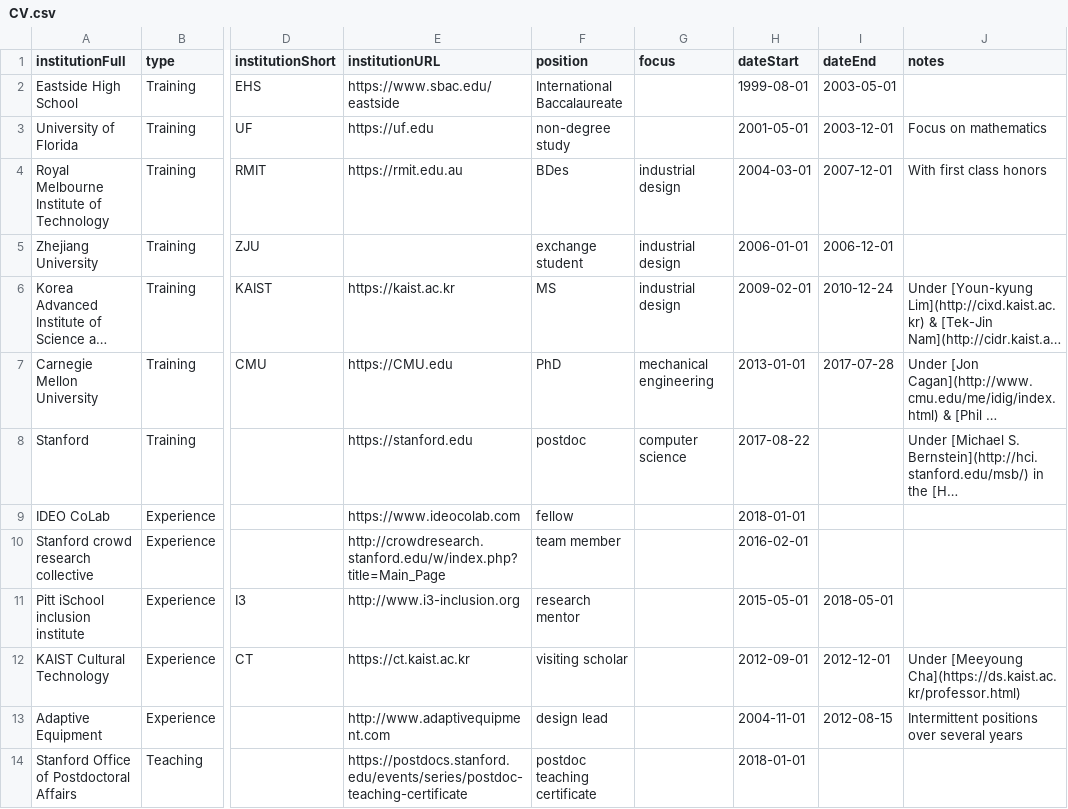
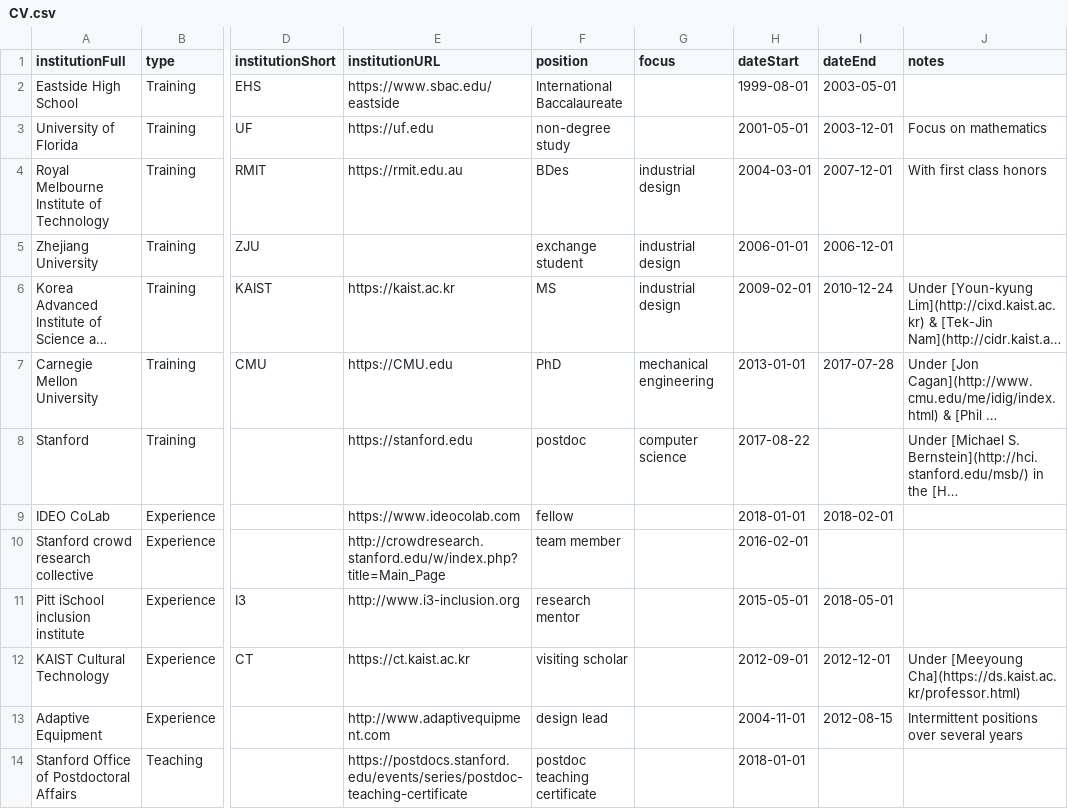
Before and after one commit to markwhiting/Whiting.me, a CSV file: _data/CV.csv, drawn as a sheet; only a part is shown, gaps mark what is left out; long unchanged cells end in …; the diff names each change by its address in the sheet, - before the commit and + after, or states it on an @@ line.

Commit message:
Improvements
Cleaned up layout a little
Added blank targets
Improved date rendering

```diff
--- a/_data/CV.csv
+++ b/_data/CV.csv
-I9 (dateEnd): (empty)
+I9 (dateEnd): 2018-02-01
```
Also changed, not shown: 7 other files.
